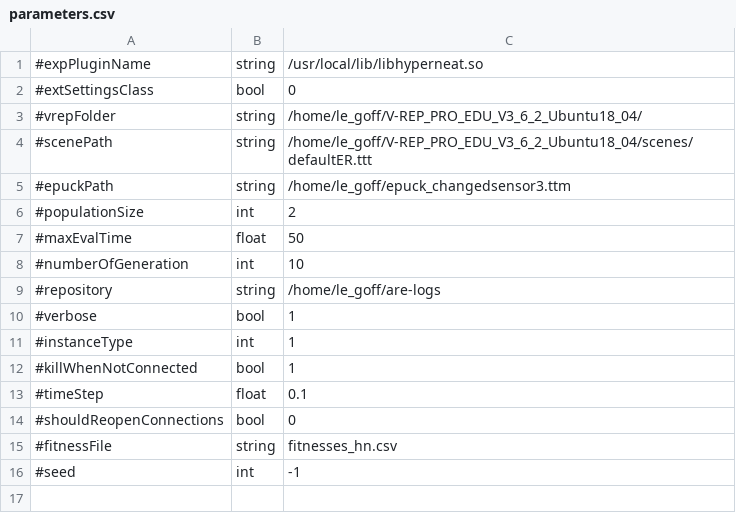
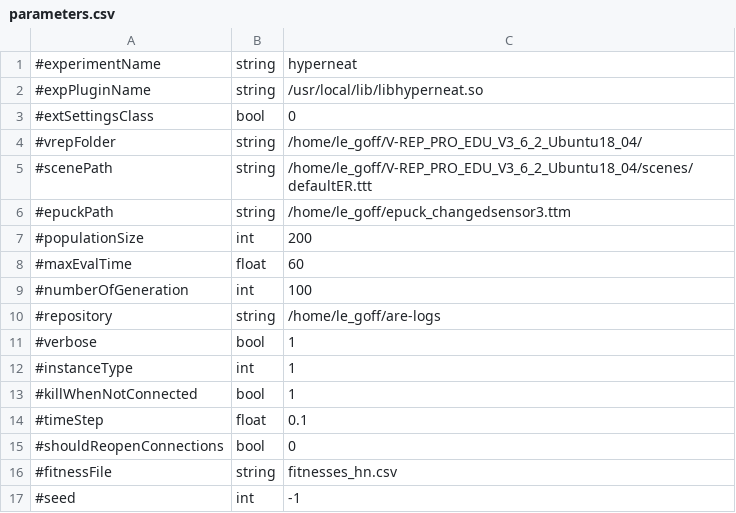
Before and after one commit to AutonomousRoboticEvolution/AREFramework, a CSV file: EvolutionVREP/experiments/hyperneat/parameters.csv, drawn as a sheet.

Commit message:
update hyperneat experiment to be aligned with the others

```diff
--- a/EvolutionVREP/experiments/hyperneat/parameters.csv
+++ b/EvolutionVREP/experiments/hyperneat/parameters.csv
@@ -1 +1,2 @@
+#experimentName,string,hyperneat
 #expPluginName,string,/usr/local/lib/libhyperneat.so
@@ -5,5 +6,5 @@
 #epuckPath,string,/home/le_goff/epuck_changedsensor3.ttm
-#populationSize,int,2
-#maxEvalTime,float,50
-#numberOfGeneration,int,10
+#populationSize,int,200
+#maxEvalTime,float,60
+#numberOfGeneration,int,100
 #repository,string,/home/le_goff/are-logs
```
Also changed, not shown: 4 other files.
